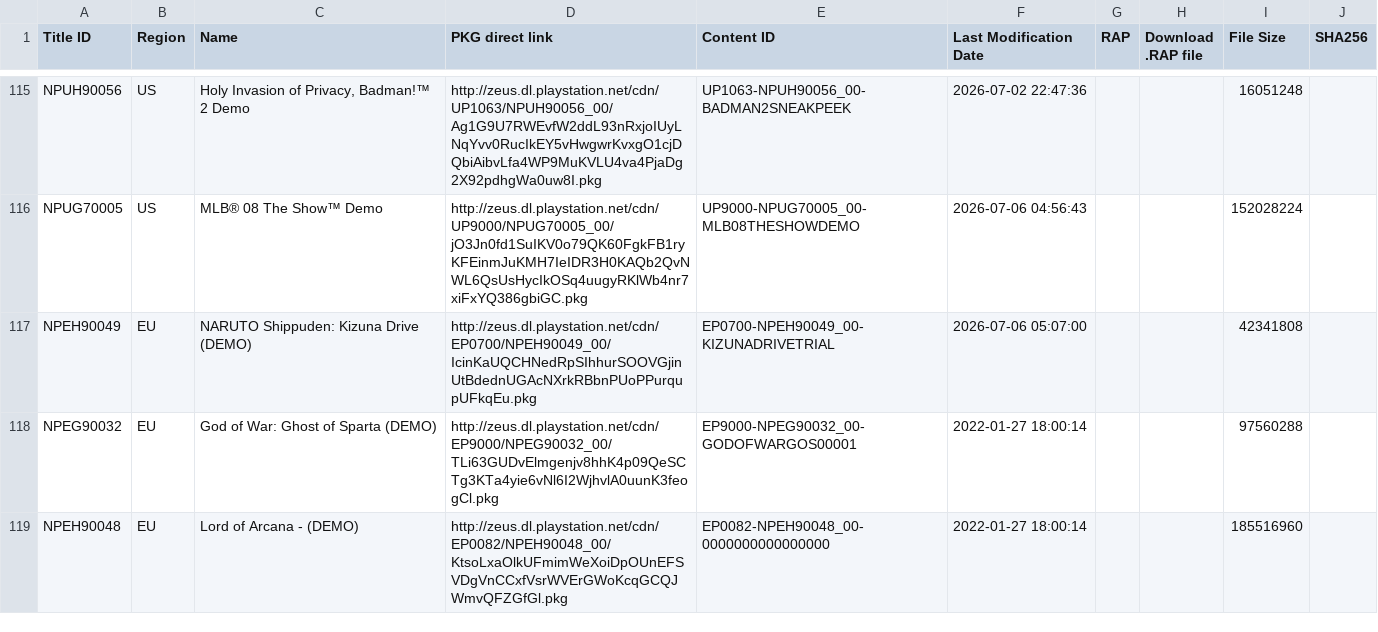
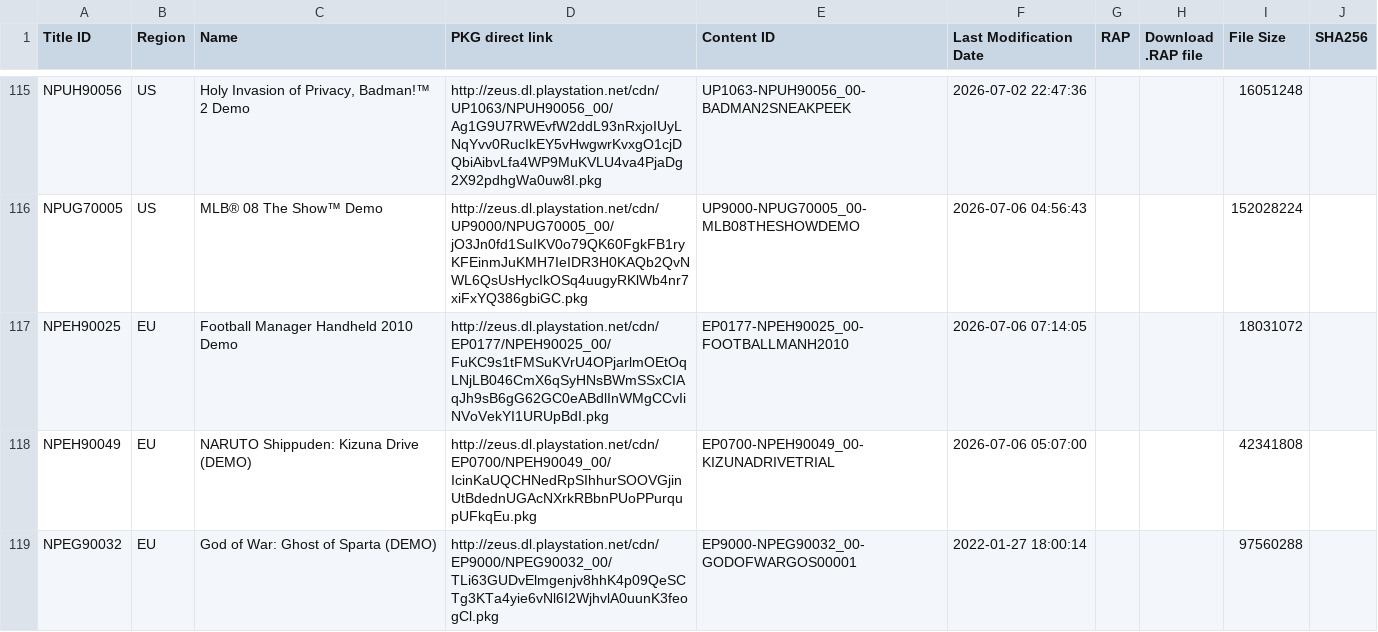
Before and after one commit to 1jtp8sobiu/1jtp8sobiu.github.io, a TSV file: tsv/PSP_DEMOS.tsv, drawn as a sheet; only a part is shown, gaps mark what is left out; the shorter side is filled out with more unchanged rows; the diff names each change by its address in the sheet, - before the commit and + after, or states it on an @@ line.

Commit message:
PSP_DEMOS 20260706_071405

```diff
--- a/tsv/PSP_DEMOS.tsv
+++ b/tsv/PSP_DEMOS.tsv
+row 117: NPEH90025 | EU | Football Manager Handheld 2010 Demo | http://zeus.dl.playstation.net/cdn/EP0177/NPEH90025_00/FuKC9s1tFMSuKVrU4OPjarlmOEtOqLNjLB046CmX6qSyHNsBWmSSxCIAqJh9sB6gG62GC0eABdlInWMgCCvIiNVoVekYI1URUpBdI.pkg | EP0177-NPEH90025_00-FOOTBALLMANH2010 | 2026-07-06 07:14:05 |  |  | 18031072
```
